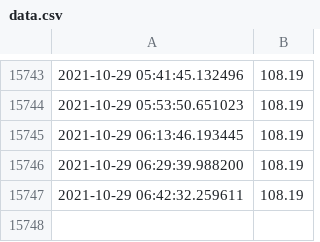
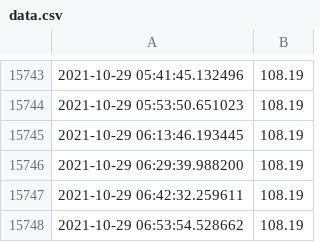
Before and after one commit to cubiccm/Private-Bot-Implementation, a CSV file: electricity/data.csv, drawn as a sheet; only a part is shown, gaps mark what is left out; the diff names each change by its address in the sheet, - before the commit and + after, or states it on an @@ line.

```diff
--- a/electricity/data.csv
+++ b/electricity/data.csv
+row 15748: 2021-10-29 06:53:54.528662 | 108.19
```
